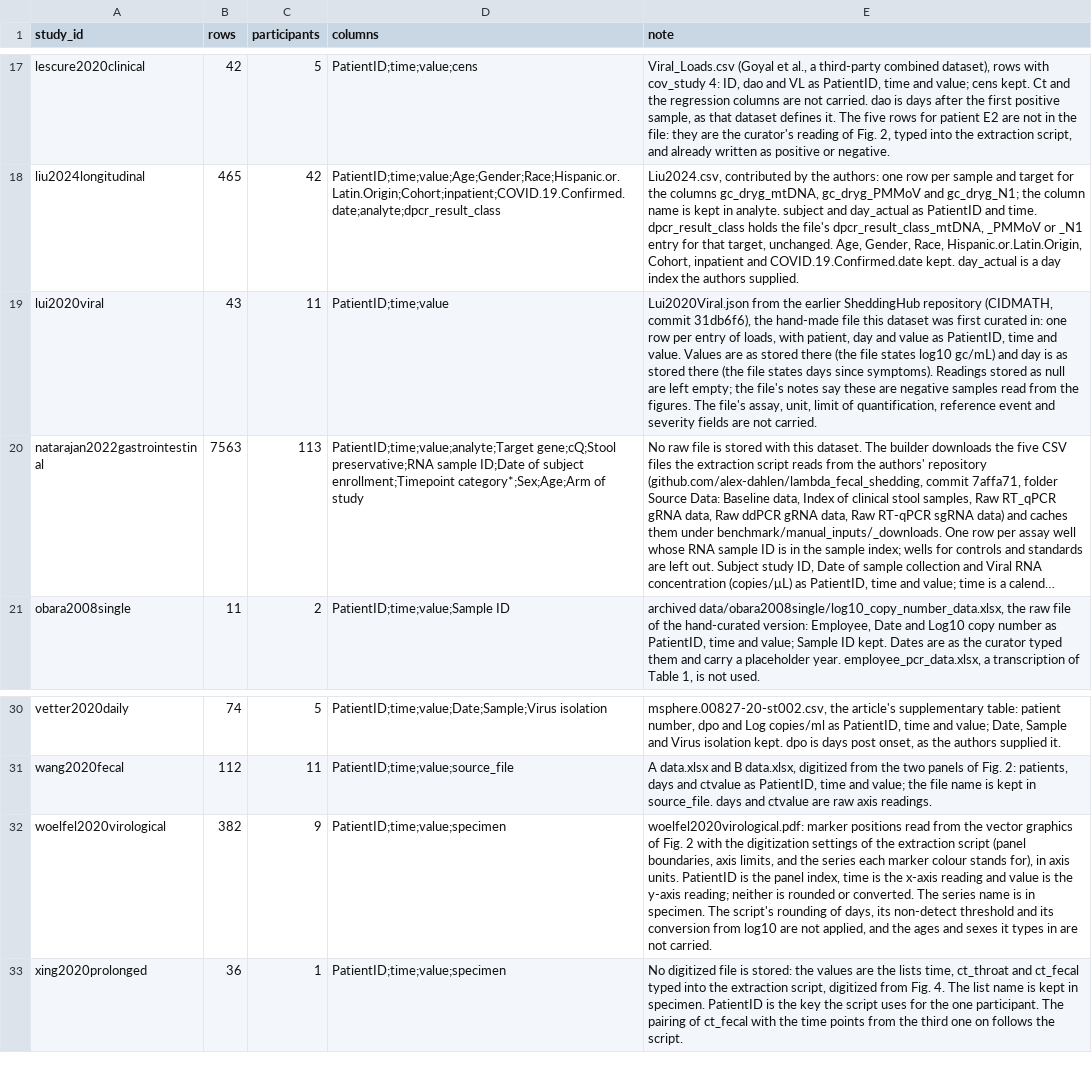
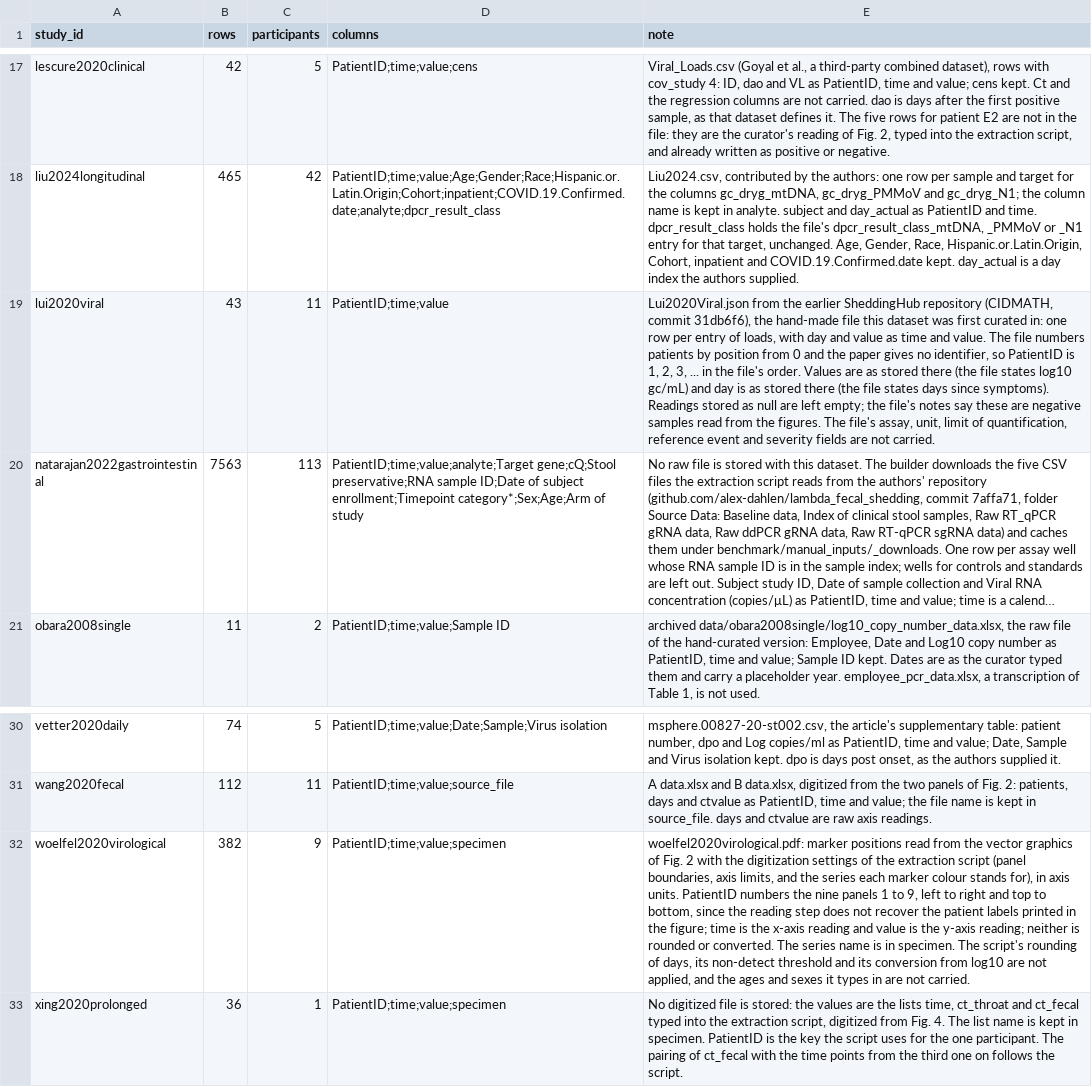
Before and after one commit to shedding-hub/shedding-hub, a CSV file: benchmark/manual_inputs/NOTES.csv, drawn as a sheet; only a part is shown, gaps mark what is left out; long unchanged cells end in …; the diff names each change by its address in the sheet, - before the commit and + after, or states it on an @@ line.

```diff
--- a/benchmark/manual_inputs/NOTES.csv
+++ b/benchmark/manual_inputs/NOTES.csv
-E19 (note): …loads, with patient, day and value as PatientID, time and value. Values are…
+E19 (note): …loads, with day and value as time and value. The file numbers patients by position from 0 and the paper gives no identifier, so PatientID is 1, 2, 3, ... in the file's order. Values are…
-E32 (note): …units. PatientID is the panel index, time is…
+E32 (note): …units. PatientID numbers the nine panels 1 to 9, left to right and top to bottom, since the reading step does not recover the patient labels printed in the figure; time is…
```
Also changed, not shown: benchmark/manual_inputs/lui2020viral.csv, benchmark/manual_inputs/woelfel2020virological.csv, 4 other files.
